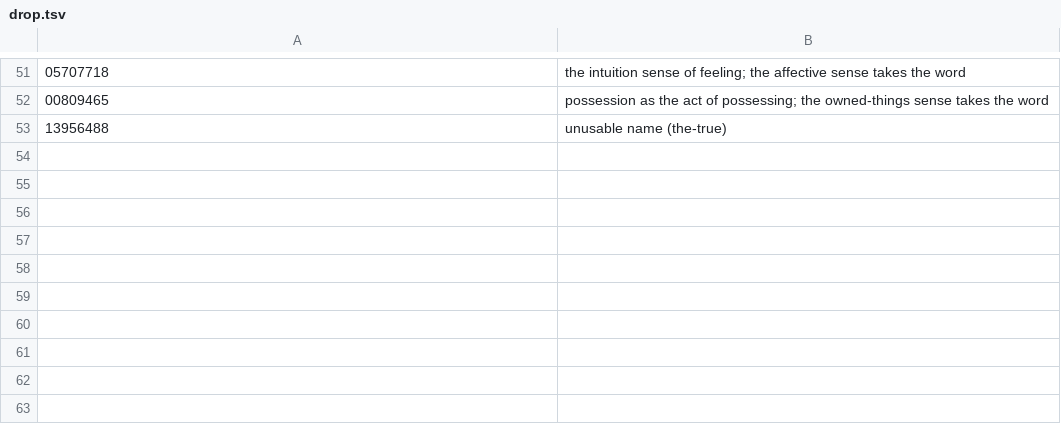
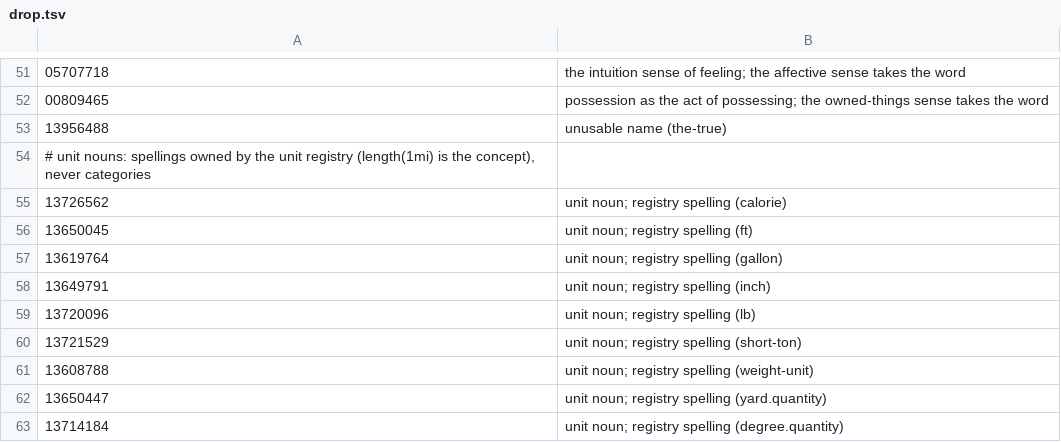
Before and after one commit to petfold/ontodag-core, a TSV file: align/drop.tsv, drawn as a sheet; only a part is shown, gaps mark what is left out; the diff names each change by its address in the sheet, - before the commit and + after, or states it on an @@ line.

```diff
--- a/align/drop.tsv
+++ b/align/drop.tsv
+row 54: # unit nouns: spellings owned by the unit registry (length(1mi) is the concept), never categories
+row 55: 13726562 | unit noun; registry spelling (calorie)
+row 56: 13650045 | unit noun; registry spelling (ft)
+row 57: 13619764 | unit noun; registry spelling (gallon)
+row 58: 13649791 | unit noun; registry spelling (inch)
+row 59: 13720096 | unit noun; registry spelling (lb)
+row 60: 13721529 | unit noun; registry spelling (short-ton)
+row 61: 13608788 | unit noun; registry spelling (weight-unit)
+row 62: 13650447 | unit noun; registry spelling (yard.quantity)
+row 63: 13714184 | unit noun; registry spelling (degree.quantity)
```
Also changed, not shown: align/concepts.tsv, align/names.tsv, 10 other files.
